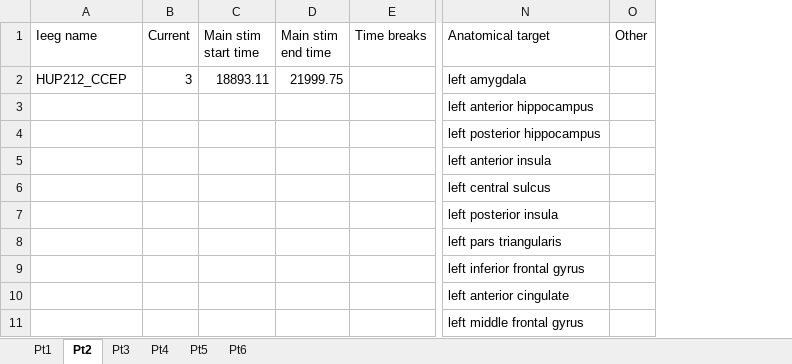
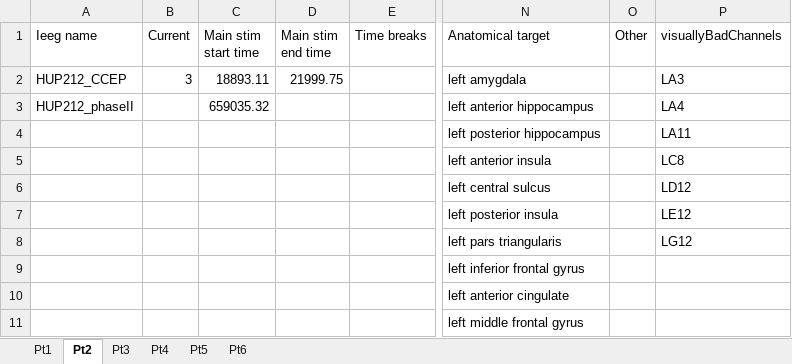
Before and after one commit to erinconrad/CCEPS, an Excel workbook: clinical_info/Stim info.xlsx, sheet Pt2, drawn as a sheet; only a part is shown, gaps mark what is left out; values as stored, in another font and other column widths than the file's, no borders; charts and pictures not drawn; the diff names each change by its address in the sheet, - before the commit and + after, or states it on an @@ line.

```diff
--- a/clinical_info/Stim info.xlsx (sheet Pt2)
+++ b/clinical_info/Stim info.xlsx (sheet Pt2)
+column P (visuallyBadChannels), rows 2-8: LA3 | LA4 | LA11 | LC8 | LD12 | LE12 | LG12
-A3 (Ieeg name): (empty)
+A3 (Ieeg name): HUP212_phaseII
-C3 (Main stim start time): (empty)
+C3 (Main stim start time): 659035.32
```
Also changed, not shown: sheet Pt4, sheet Pt6, sheet Pt1, 7 other files.
